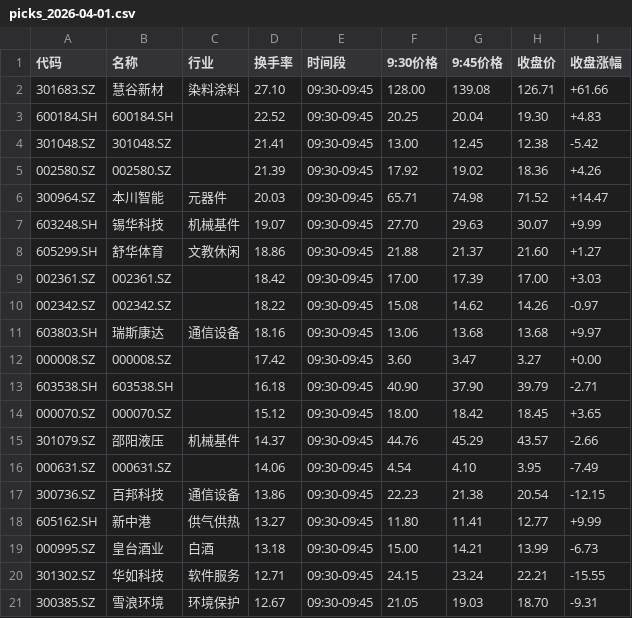
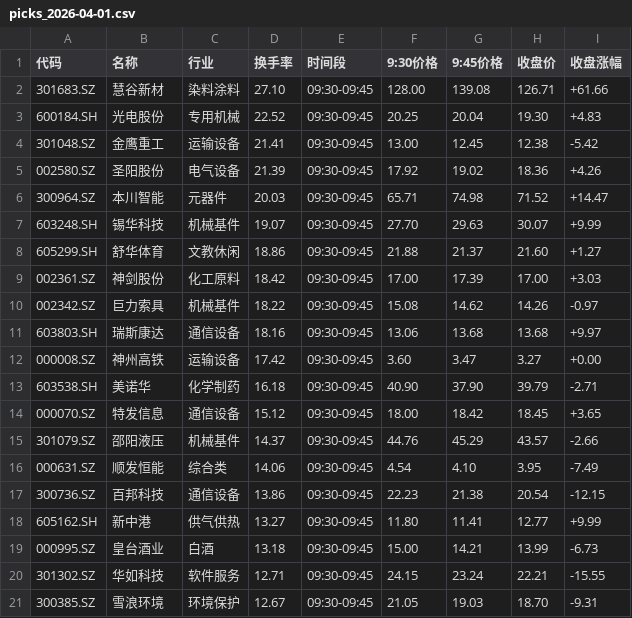
Before and after one commit to dkim55524-design/lobster-radar, a CSV file: stock_data/picks_2026-04-01.csv, drawn as a sheet; only a part is shown; the diff covers the shown part only.

Commit message:
Update picks_2026-04-01.csv - 自动更新

```diff
--- a/stock_data/picks_2026-04-01.csv
+++ b/stock_data/picks_2026-04-01.csv
@@ -2,5 +2,5 @@
 301683.SZ,慧谷新材,染料涂料,27.10,09:30-09:45,128.00,139.08,126.71,+61.66
-600184.SH,600184.SH,,22.52,09:30-09:45,20.25,20.04,19.30,+4.83
-301048.SZ,301048.SZ,,21.41,09:30-09:45,13.00,12.45,12.38,-5.42
-002580.SZ,002580.SZ,,21.39,09:30-09:45,17.92,19.02,18.36,+4.26
+600184.SH,光电股份,专用机械,22.52,09:30-09:45,20.25,20.04,19.30,+4.83
+301048.SZ,金鹰重工,运输设备,21.41,09:30-09:45,13.00,12.45,12.38,-5.42
+002580.SZ,圣阳股份,电气设备,21.39,09:30-09:45,17.92,19.02,18.36,+4.26
 300964.SZ,本川智能,元器件,20.03,09:30-09:45,65.71,74.98,71.52,+14.47
@@ -8,10 +8,10 @@
 605299.SH,舒华体育,文教休闲,18.86,09:30-09:45,21.88,21.37,21.60,+1.27
-002361.SZ,002361.SZ,,18.42,09:30-09:45,17.00,17.39,17.00,+3.03
-002342.SZ,002342.SZ,,18.22,09:30-09:45,15.08,14.62,14.26,-0.97
+002361.SZ,神剑股份,化工原料,18.42,09:30-09:45,17.00,17.39,17.00,+3.03
+002342.SZ,巨力索具,机械基件,18.22,09:30-09:45,15.08,14.62,14.26,-0.97
 603803.SH,瑞斯康达,通信设备,18.16,09:30-09:45,13.06,13.68,13.68,+9.97
-000008.SZ,000008.SZ,,17.42,09:30-09:45,3.60,3.47,3.27,+0.00
-603538.SH,603538.SH,,16.18,09:30-09:45,40.90,37.90,39.79,-2.71
-000070.SZ,000070.SZ,,15.12,09:30-09:45,18.00,18.42,18.45,+3.65
+000008.SZ,神州高铁,运输设备,17.42,09:30-09:45,3.60,3.47,3.27,+0.00
+603538.SH,美诺华,化学制药,16.18,09:30-09:45,40.90,37.90,39.79,-2.71
+000070.SZ,特发信息,通信设备,15.12,09:30-09:45,18.00,18.42,18.45,+3.65
 301079.SZ,邵阳液压,机械基件,14.37,09:30-09:45,44.76,45.29,43.57,-2.66
-000631.SZ,000631.SZ,,14.06,09:30-09:45,4.54,4.10,3.95,-7.49
+000631.SZ,顺发恒能,综合类,14.06,09:30-09:45,4.54,4.10,3.95,-7.49
 300736.SZ,百邦科技,通信设备,13.86,09:30-09:45,22.23,21.38,20.54,-12.15
```
Also changed, not shown: 18 edited cells elsewhere in this file.
